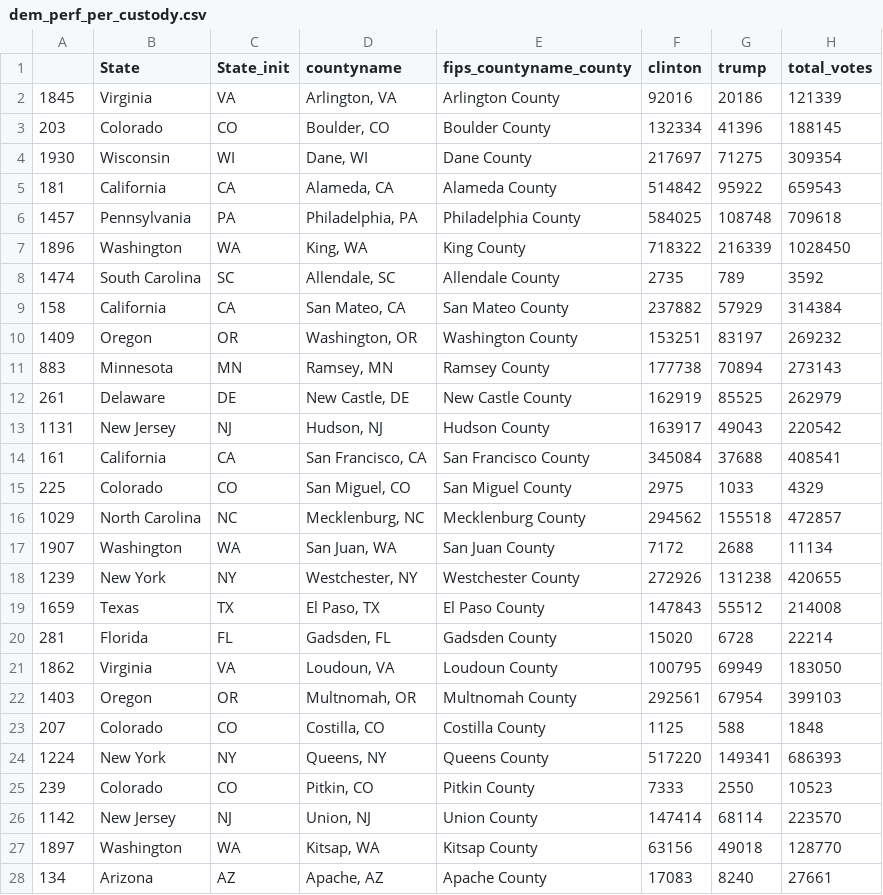
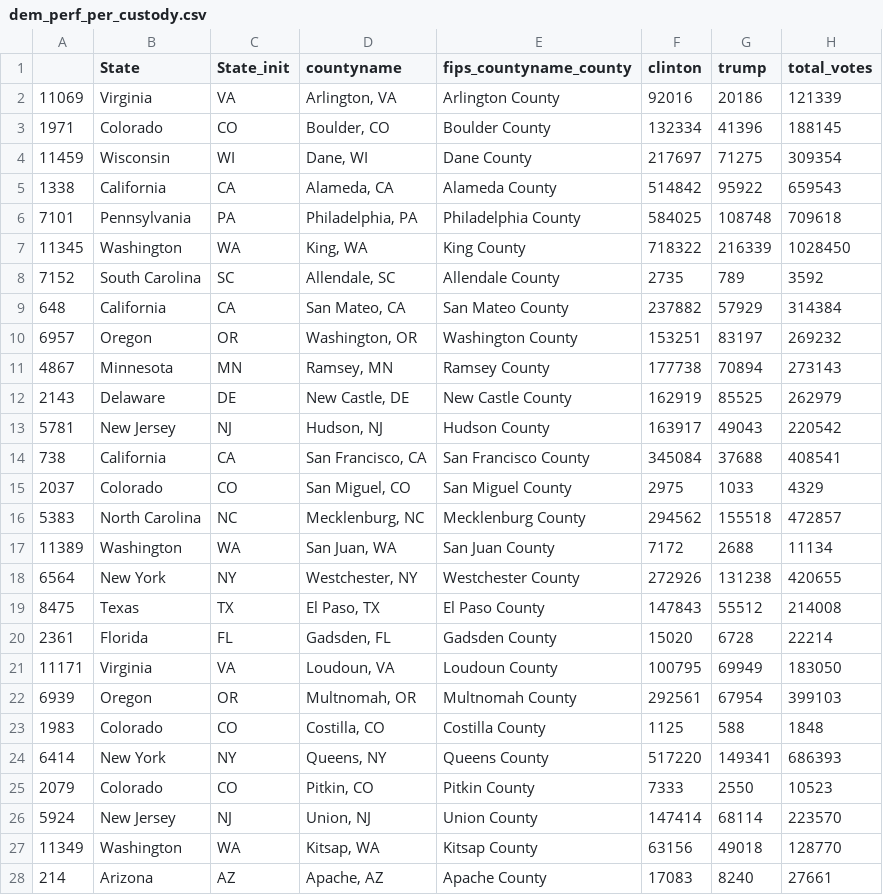
Before and after one commit to austinbrian/sheriffs, a CSV file: findings/dem_perf_per_custody.csv, drawn as a sheet; only a part is shown; the diff covers the shown part only; the diff names each change by its address in the sheet, - before the commit and + after, or states it on an @@ line.

```diff
--- a/findings/dem_perf_per_custody.csv
+++ b/findings/dem_perf_per_custody.csv
-A2: 1845
+A2: 11069
-A3: 203
+A3: 1971
-A4: 1930
+A4: 11459
-A5: 181
+A5: 1338
-A6: 1457
+A6: 7101
-A7: 1896
+A7: 11345
-A8: 1474
+A8: 7152
-A9: 158
+A9: 648
-A10: 1409
+A10: 6957
-A11: 883
+A11: 4867
-A12: 261
+A12: 2143
-A13: 1131
+A13: 5781
-A14: 161
+A14: 738
-A15: 225
+A15: 2037
-A16: 1029
+A16: 5383
-A17: 1907
+A17: 11389
-A18: 1239
+A18: 6564
-A19: 1659
+A19: 8475
-A20: 281
+A20: 2361
-A21: 1862
+A21: 11171
-A22: 1403
+A22: 6939
-A23: 207
+A23: 1983
-A24: 1224
+A24: 6414
-A25: 239
+A25: 2079
-A26: 1142
+A26: 5924
-A27: 1897
+A27: 11349
-A28: 134
+A28: 214
```
Also changed, not shown: 23 edited cells elsewhere in this file, 1 other file.
